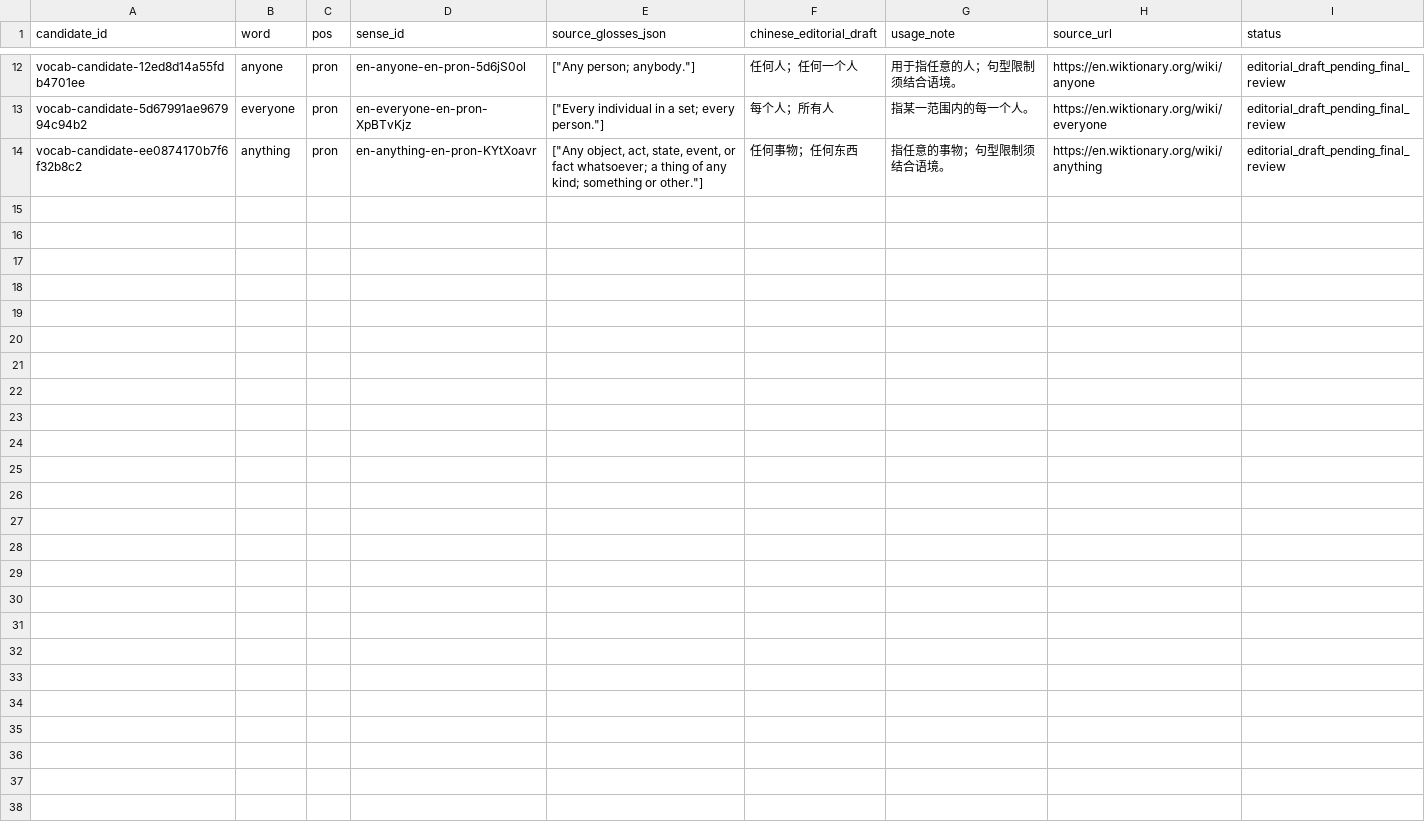
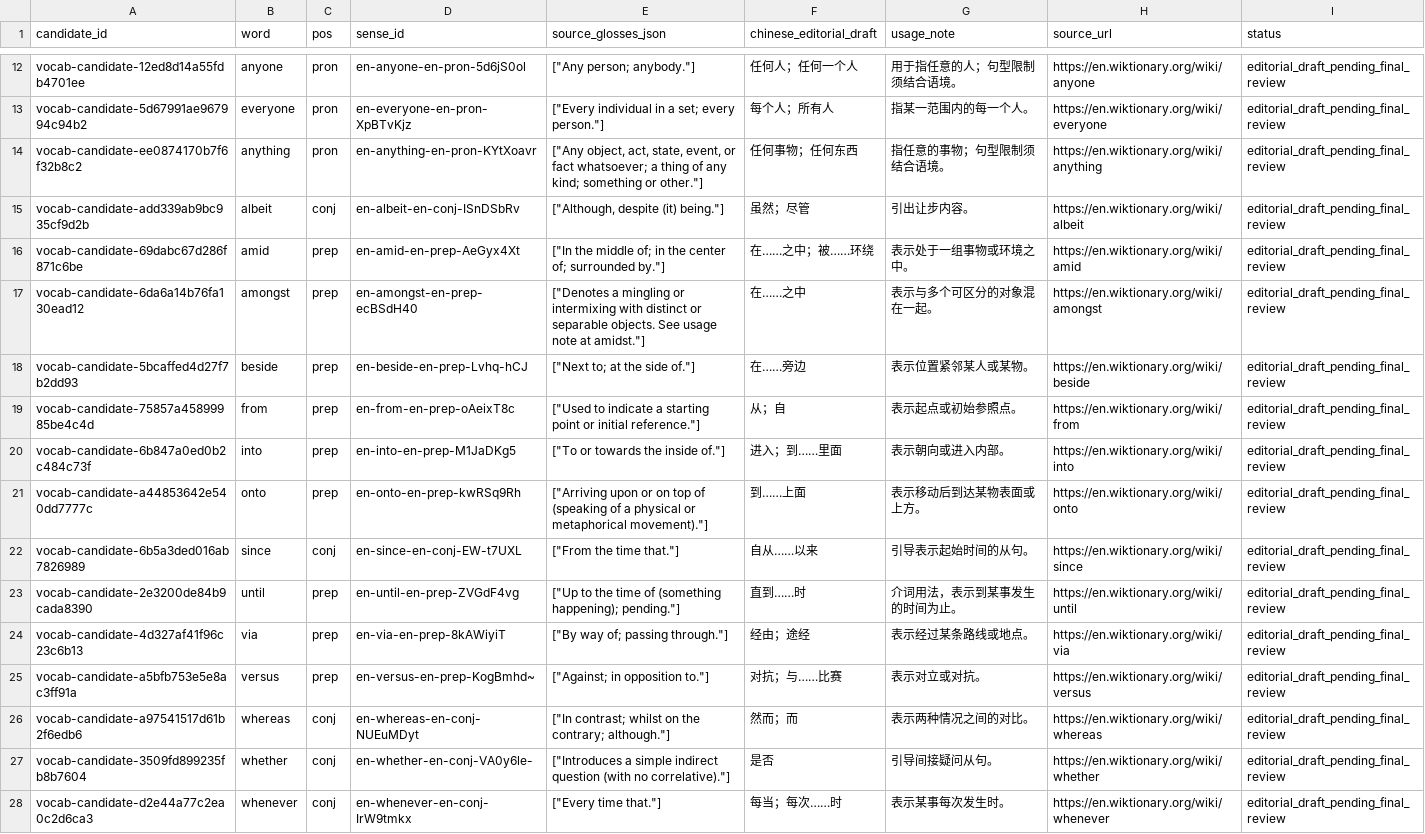
Before and after one commit to AloofLW/Etyra, a CSV file: docs/CURATED_FUNCTION_WORD_PILOT.csv, drawn as a sheet; only a part is shown, gaps mark what is left out.

Commit message:
data(content): expand function word editorial drafts

```diff
--- a/docs/CURATED_FUNCTION_WORD_PILOT.csv
+++ b/docs/CURATED_FUNCTION_WORD_PILOT.csv
@@ -14 +14,15 @@ vocab-candidate-5d67991ae967994c94b2,everyone,pron,en-everyone-en-pron-XpBTvKjz,
 vocab-candidate-ee0874170b7f6f32b8c2,anything,pron,en-anything-en-pron-KYtXoavr,"[""Any object, act, state, event, or fact whatsoever; a thing of any kind; something or other.""]",任何事物；任何东西,指任意的事物；句型限制须结合语境。,https://en.wiktionary.org/wiki/anything,editorial_draft_pending_final_review
+vocab-candidate-add339ab9bc935cf9d2b,albeit,conj,en-albeit-en-conj-ISnDSbRv,"[""Although, despite (it) being.""]",虽然；尽管,引出让步内容。,https://en.wiktionary.org/wiki/albeit,editorial_draft_pending_final_review
+vocab-candidate-69dabc67d286f871c6be,amid,prep,en-amid-en-prep-AeGyx4Xt,"[""In the middle of; in the center of; surrounded by.""]",在……之中；被……环绕,表示处于一组事物或环境之中。,https://en.wiktionary.org/wiki/amid,editorial_draft_pending_final_review
+vocab-candidate-6da6a14b76fa130ead12,amongst,prep,en-amongst-en-prep-ecBSdH40,"[""Denotes a mingling or intermixing with distinct or separable objects. See usage note at amidst.""]",在……之中,表示与多个可区分的对象混在一起。,https://en.wiktionary.org/wiki/amongst,editorial_draft_pending_final_review
+vocab-candidate-5bcaffed4d27f7b2dd93,beside,prep,en-beside-en-prep-Lvhq-hCJ,"[""Next to; at the side of.""]",在……旁边,表示位置紧邻某人或某物。,https://en.wiktionary.org/wiki/beside,editorial_draft_pending_final_review
+vocab-candidate-75857a45899985be4c4d,from,prep,en-from-en-prep-oAeixT8c,"[""Used to indicate a starting point or initial reference.""]",从；自,表示起点或初始参照点。,https://en.wiktionary.org/wiki/from,editorial_draft_pending_final_review
+vocab-candidate-6b847a0ed0b2c484c73f,into,prep,en-into-en-prep-M1JaDKg5,"[""To or towards the inside of.""]",进入；到……里面,表示朝向或进入内部。,https://en.wiktionary.org/wiki/into,editorial_draft_pending_final_review
+vocab-candidate-a44853642e540dd7777c,onto,prep,en-onto-en-prep-kwRSq9Rh,"[""Arriving upon or on top of (speaking of a physical or metaphorical movement).""]",到……上面,表示移动后到达某物表面或上方。,https://en.wiktionary.org/wiki/onto,editorial_draft_pending_final_review
+vocab-candidate-6b5a3ded016ab7826989,since,conj,en-since-en-conj-EW-t7UXL,"[""From the time that.""]",自从……以来,引导表示起始时间的从句。,https://en.wiktionary.org/wiki/since,editorial_draft_pending_final_review
+vocab-candidate-2e3200de84b9cada8390,until,prep,en-until-en-prep-ZVGdF4vg,"[""Up to the time of (something happening); pending.""]",直到……时,介词用法，表示到某事发生的时间为止。,https://en.wiktionary.org/wiki/until,editorial_draft_pending_final_review
+vocab-candidate-4d327af41f96c23c6b13,via,prep,en-via-en-prep-8kAWiyiT,"[""By way of; passing through.""]",经由；途经,表示经过某条路线或地点。,https://en.wiktionary.org/wiki/via,editorial_draft_pending_final_review
+vocab-candidate-a5bfb753e5e8ac3ff91a,versus,prep,en-versus-en-prep-KogBmhd~,"[""Against; in opposition to.""]",对抗；与……比赛,表示对立或对抗。,https://en.wiktionary.org/wiki/versus,editorial_draft_pending_final_review
+vocab-candidate-a97541517d61b2f6edb6,whereas,conj,en-whereas-en-conj-NUEuMDyt,"[""In contrast; whilst on the contrary; although.""]",然而；而,表示两种情况之间的对比。,https://en.wiktionary.org/wiki/whereas,editorial_draft_pending_final_review
+vocab-candidate-3509fd899235fb8b7604,whether,conj,en-whether-en-conj-VA0y6le-,"[""Introduces a simple indirect question (with no correlative).""]",是否,引导间接疑问从句。,https://en.wiktionary.org/wiki/whether,editorial_draft_pending_final_review
+vocab-candidate-d2e44a77c2ea0c2d6ca3,whenever,conj,en-whenever-en-conj-IrW9tmkx,"[""Every time that.""]",每当；每次……时,表示某事每次发生时。,https://en.wiktionary.org/wiki/whenever,editorial_draft_pending_final_review
```
Also changed, not shown: docs/VOCABULARY_REVIEW_QUEUE.csv, 2 other files.
